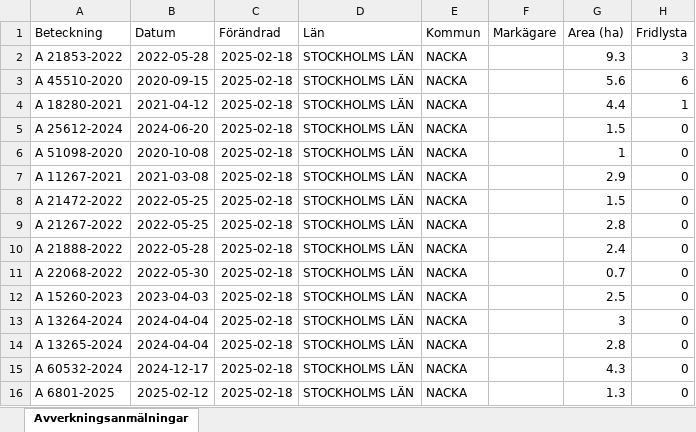
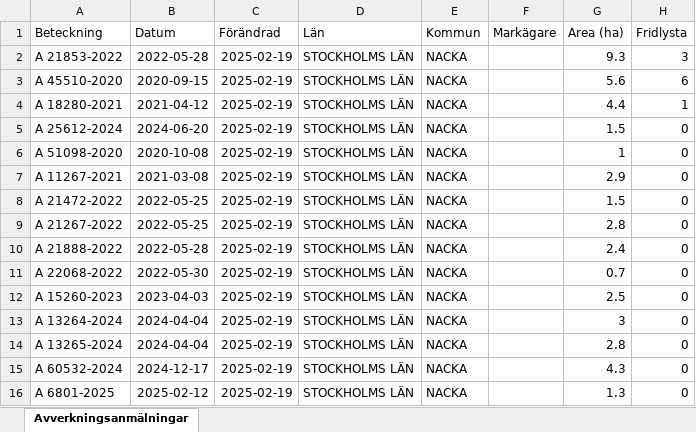
Before and after one commit to klasma/Logging_0182, an Excel workbook: Översikt NACKA.xlsx, sheet Avverkningsanmälningar, drawn as a sheet; only a part is shown; values as stored, in another font and other column widths than the file's, no borders; the diff names each change by its address in the sheet, - before the commit and + after, or states it on an @@ line.

```diff
--- a/Översikt NACKA.xlsx (sheet Avverkningsanmälningar)
+++ b/Översikt NACKA.xlsx (sheet Avverkningsanmälningar)
-C2:C16 (Förändrad): 2025-02-18
+C2:C16 (Förändrad): 2025-02-19
```
Also changed, not shown: artfynd/A 18280-2021 artfynd.xlsx, artfynd/A 21853-2022 artfynd.xlsx, 22 other files.
